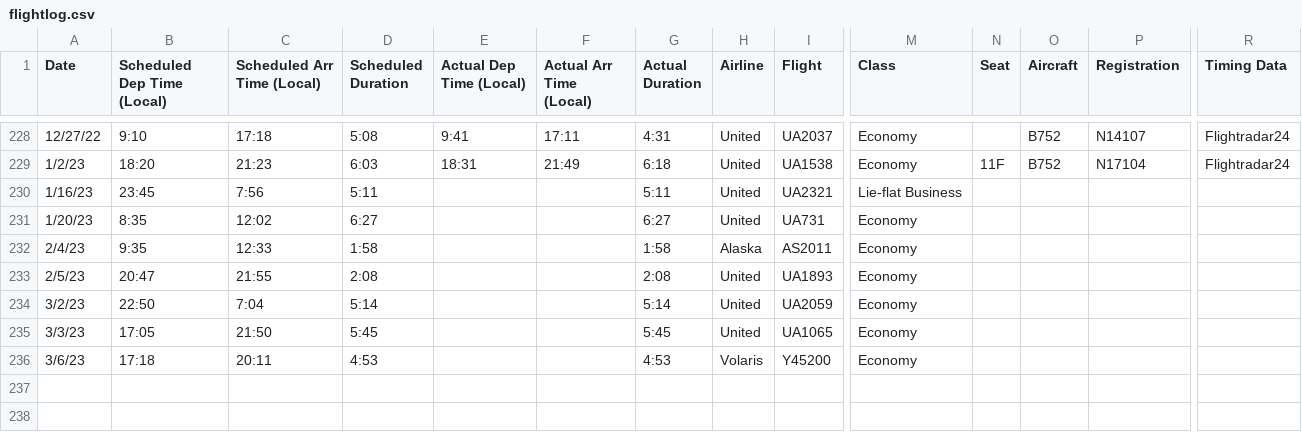
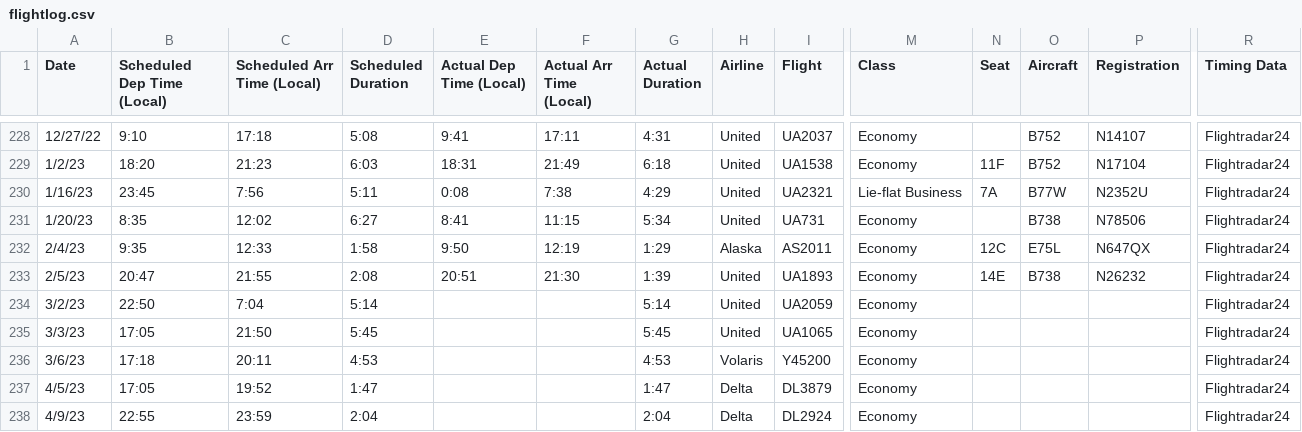
Before and after one commit to picrazy2/picrazy2.github.io, a CSV file: flightlog/flightlog.csv, drawn as a sheet; only a part is shown, gaps mark what is left out; rows hold the shown columns only; the diff names each change by its address in the sheet, - before the commit and + after, or states it on an @@ line.

```diff
--- a/flightlog/flightlog.csv
+++ b/flightlog/flightlog.csv
-E230 (Actual Dep Time (Local)): (empty)
+E230 (Actual Dep Time (Local)): 0:08
-F230 (Actual Arr Time (Local)): (empty)
+F230 (Actual Arr Time (Local)): 7:38
-G230 (Actual Duration): 5:11
+G230 (Actual Duration): 4:29
-N230 (Seat): (empty)
+N230 (Seat): 7A
-O230 (Aircraft): (empty)
+O230 (Aircraft): B77W
-P230 (Registration): (empty)
+P230 (Registration): N2352U
-R230:R236 (Timing Data): (empty)
+R230:R236 (Timing Data): Flightradar24
-E231 (Actual Dep Time (Local)): (empty)
+E231 (Actual Dep Time (Local)): 8:41
-F231 (Actual Arr Time (Local)): (empty)
+F231 (Actual Arr Time (Local)): 11:15
-G231 (Actual Duration): 6:27
+G231 (Actual Duration): 5:34
-O231 (Aircraft): (empty)
+O231 (Aircraft): B738
-P231 (Registration): (empty)
+P231 (Registration): N78506
-E232 (Actual Dep Time (Local)): (empty)
+E232 (Actual Dep Time (Local)): 9:50
-F232 (Actual Arr Time (Local)): (empty)
+F232 (Actual Arr Time (Local)): 12:19
-G232 (Actual Duration): 1:58
+G232 (Actual Duration): 1:29
-N232 (Seat): (empty)
+N232 (Seat): 12C
-O232 (Aircraft): (empty)
+O232 (Aircraft): E75L
-P232 (Registration): (empty)
+P232 (Registration): N647QX
-E233 (Actual Dep Time (Local)): (empty)
+E233 (Actual Dep Time (Local)): 20:51
-F233 (Actual Arr Time (Local)): (empty)
+F233 (Actual Arr Time (Local)): 21:30
-G233 (Actual Duration): 2:08
+G233 (Actual Duration): 1:39
-N233 (Seat): (empty)
+N233 (Seat): 14E
-O233 (Aircraft): (empty)
+O233 (Aircraft): B738
-P233 (Registration): (empty)
+P233 (Registration): N26232
+row 237: 4/5/23 | 17:05 | 19:52 | 1:47 |  |  | 1:47 | Delta | DL3879 | Economy |  |  |  | Flightradar24
+row 238: 4/9/23 | 22:55 | 23:59 | 2:04 |  |  | 2:04 | Delta | DL2924 | Economy |  |  |  | Flightradar24
```
Also changed, not shown: flightlog/full_df.csv, 23 other files.
